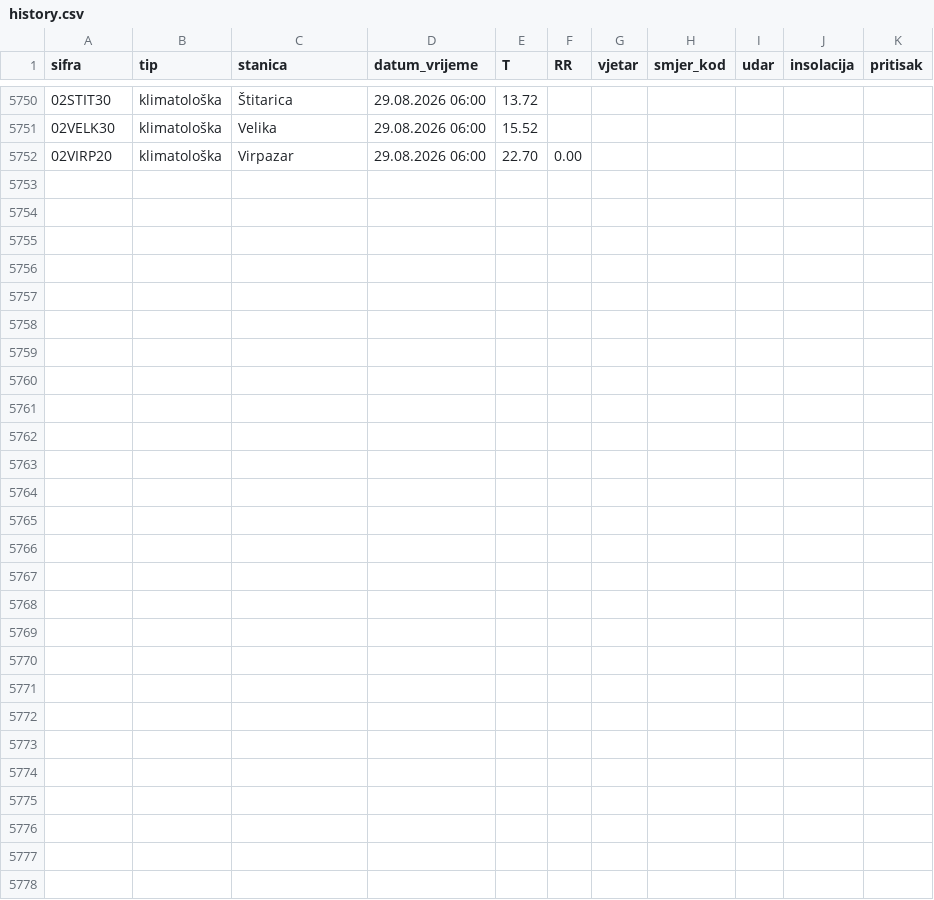
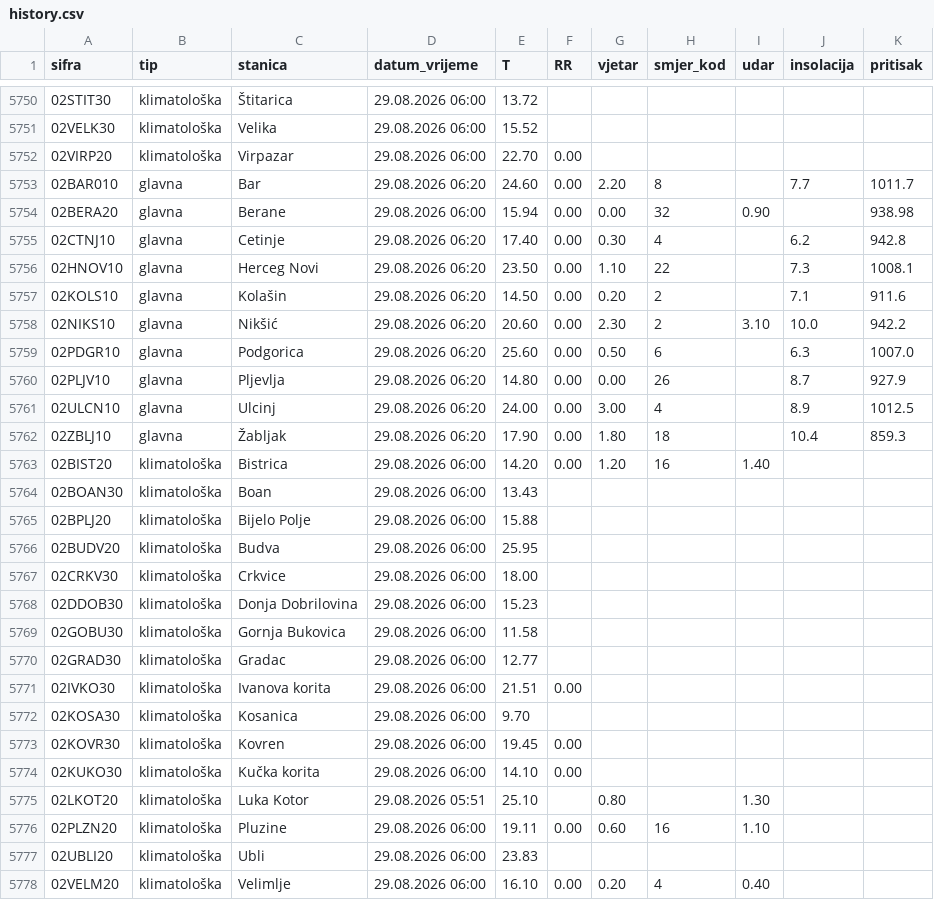
Before and after one commit to forkusis/MeteoMNEv2, a CSV file: data/history.csv, drawn as a sheet; only a part is shown, gaps mark what is left out.

```diff
--- a/data/history.csv
+++ b/data/history.csv
@@ -5752 +5752,27 @@ sifra,tip,stanica,datum_vrijeme,T,RR,vjetar,smjer_kod,udar,insolacija,pritisak
 02VIRP20,klimatološka,Virpazar,29.08.2026 06:00,22.70,0.00,,,,,
+02BAR010,glavna,Bar,29.08.2026 06:20,24.60,0.00,2.20,8,,7.7,1011.7
+02BERA20,glavna,Berane,29.08.2026 06:00,15.94,0.00,0.00,32,0.90,,938.98
+02CTNJ10,glavna,Cetinje,29.08.2026 06:20,17.40,0.00,0.30,4,,6.2,942.8
+02HNOV10,glavna,Herceg Novi,29.08.2026 06:20,23.50,0.00,1.10,22,,7.3,1008.1
+02KOLS10,glavna,Kolašin,29.08.2026 06:20,14.50,0.00,0.20,2,,7.1,911.6
+02NIKS10,glavna,Nikšić,29.08.2026 06:20,20.60,0.00,2.30,2,3.10,10.0,942.2
+02PDGR10,glavna,Podgorica,29.08.2026 06:20,25.60,0.00,0.50,6,,6.3,1007.0
+02PLJV10,glavna,Pljevlja,29.08.2026 06:20,14.80,0.00,0.00,26,,8.7,927.9
+02ULCN10,glavna,Ulcinj,29.08.2026 06:20,24.00,0.00,3.00,4,,8.9,1012.5
+02ZBLJ10,glavna,Žabljak,29.08.2026 06:20,17.90,0.00,1.80,18,,10.4,859.3
+02BIST20,klimatološka,Bistrica,29.08.2026 06:00,14.20,0.00,1.20,16,1.40,,
+02BOAN30,klimatološka,Boan,29.08.2026 06:00,13.43,,,,,,
+02BPLJ20,klimatološka,Bijelo Polje,29.08.2026 06:00,15.88,,,,,,
+02BUDV20,klimatološka,Budva,29.08.2026 06:00,25.95,,,,,,
+02CRKV30,klimatološka,Crkvice,29.08.2026 06:00,18.00,,,,,,
+02DDOB30,klimatološka,Donja Dobrilovina,29.08.2026 06:00,15.23,,,,,,
+02GOBU30,klimatološka,Gornja Bukovica,29.08.2026 06:00,11.58,,,,,,
+02GRAD30,klimatološka,Gradac,29.08.2026 06:00,12.77,,,,,,
+02IVKO30,klimatološka,Ivanova korita,29.08.2026 06:00,21.51,0.00,,,,,
+02KOSA30,klimatološka,Kosanica,29.08.2026 06:00,9.70,,,,,,
+02KOVR30,klimatološka,Kovren,29.08.2026 06:00,19.45,0.00,,,,,
+02KUKO30,klimatološka,Kučka korita,29.08.2026 06:00,14.10,0.00,,,,,
+02LKOT20,klimatološka,Luka Kotor,29.08.2026 05:51,25.10,,0.80,,1.30,,
+02PLZN20,klimatološka,Pluzine,29.08.2026 06:00,19.11,0.00,0.60,16,1.10,,
+02UBLI20,klimatološka,Ubli,29.08.2026 06:00,23.83,,,,,,
+02VELM20,klimatološka,Velimlje,29.08.2026 06:00,16.10,0.00,0.20,4,0.40,,
```
Also changed, not shown: 27 other files.
